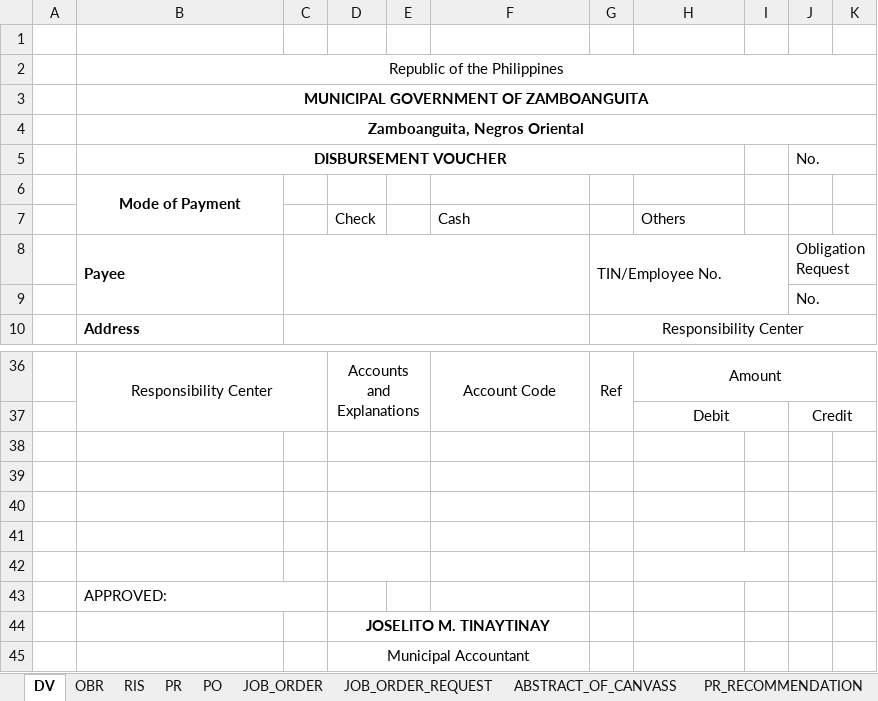
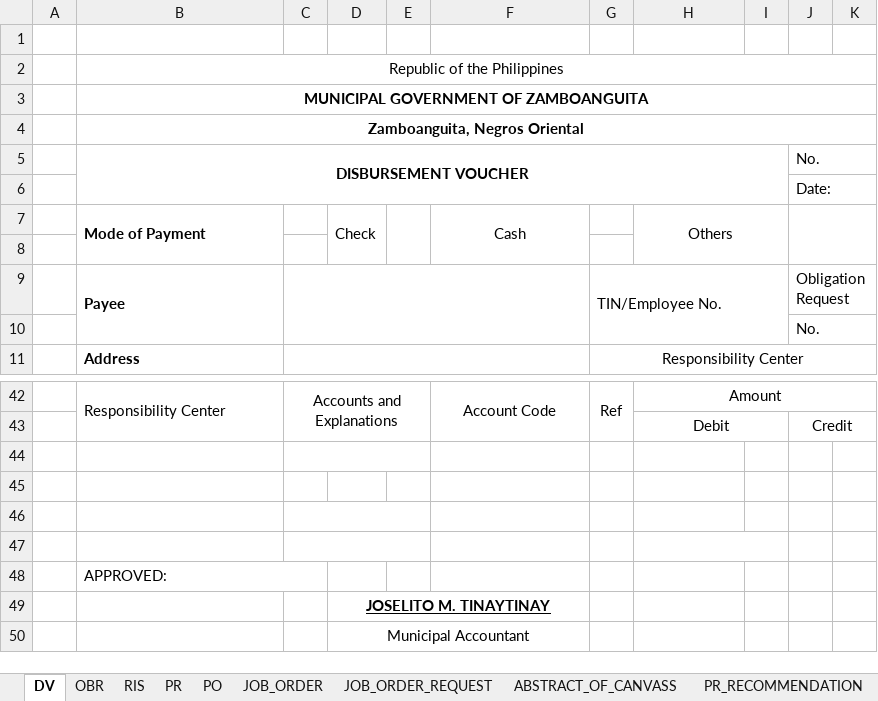
Before and after one commit to richer18/ElectronicTreasurerManagementSystem, an Excel workbook: template/DOCUMENTS_TEMPLATE.xlsx, sheet DV, drawn as a sheet; only a part is shown, gaps mark what is left out; values as stored, in another font and other column widths than the file's, no borders; charts and pictures not drawn; removed rows and columns are numbered as before the commit, all else as after; the diff covers the shown part only; the diff names each change by its address in the sheet, - before the commit and + after, or states it on an @@ line.

```diff
--- a/template/DOCUMENTS_TEMPLATE.xlsx (sheet DV)
+++ b/template/DOCUMENTS_TEMPLATE.xlsx (sheet DV)
-B5:H5 merged
+B5:I6 merged
-row 6:  | Mode of Payment
+row 6:  |  |  |  |  |  |  |  |  | Date:
-B7: (empty)
+B7: Mode of Payment
+B7:B8 merged
+D7:D8 merged
+E7:E8 merged
-F7 alignment: left
+F7 alignment: center
+F7:F8 merged
-H7 alignment: left
+H7 alignment: center
+H7:I8 merged
+J7:K8 merged
+row 8: (empty)
-B42 alignment: center
+B42 alignment: left
-B36:C37 merged
+B42:B43 merged
-C42: (empty)
+C42: Accounts and Explanations
+C42:E43 merged
-D42: Accounts and Explanations
+D42: (empty)
-D36:E37 merged
-row 38: (empty)
+C44:E44 merged
-D39:E39 merged
-D40:E40 merged
+C46:E46 merged
-D41:E41 merged
+C47:E47 merged
-D42:E42 merged
-D49 underline: off
+D49 underline: on
```
Also changed, not shown: 8 added rows, 3 removed rows, 8 edited cells, cell formats and merged cells elsewhere in this sheet, sheet OBR, charts or pictures, 44 other files.
